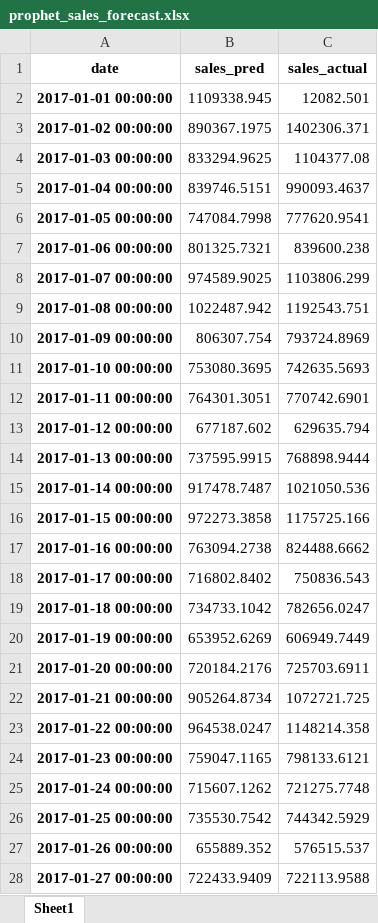
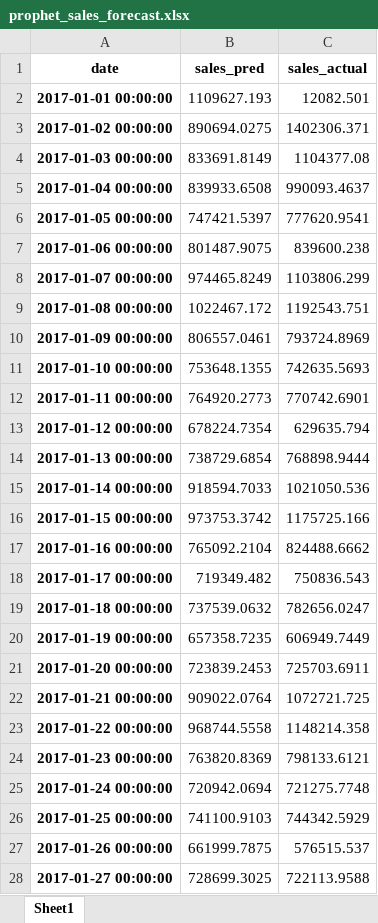
Before and after one commit to TeeNguyenDA/Store-Sales-Forecasting, an Excel workbook: outputs/prophet_sales_forecast.xlsx, sheet Sheet1, drawn as a sheet; only a part is shown; values as stored, in another font and other column widths than the file's, no borders; the diff covers the shown part only; the diff names each change by its address in the sheet, - before the commit and + after, or states it on an @@ line.

Commit message:
modified:   README.md modified:   models/prophet_model.joblib modified:   models/sarima_model.joblib modified:   outputs/SARIMA_sales_forecast.xlsx modified:   outputs/prophet_sales_forecast.xlsx

```diff
--- a/outputs/prophet_sales_forecast.xlsx (sheet Sheet1)
+++ b/outputs/prophet_sales_forecast.xlsx (sheet Sheet1)
-B2 (sales_pred): 1109338.945
+B2 (sales_pred): 1109627.193
-B3 (sales_pred): 890367.1975
+B3 (sales_pred): 890694.0275
-B4 (sales_pred): 833294.9625
+B4 (sales_pred): 833691.8149
-B5 (sales_pred): 839746.5151
+B5 (sales_pred): 839933.6508
-B6 (sales_pred): 747084.7998
+B6 (sales_pred): 747421.5397
-B7 (sales_pred): 801325.7321
+B7 (sales_pred): 801487.9075
-B8 (sales_pred): 974589.9025
+B8 (sales_pred): 974465.8249
-B9 (sales_pred): 1022487.942
+B9 (sales_pred): 1022467.172
-B10 (sales_pred): 806307.754
+B10 (sales_pred): 806557.0461
-B11 (sales_pred): 753080.3695
+B11 (sales_pred): 753648.1355
-B12 (sales_pred): 764301.3051
+B12 (sales_pred): 764920.2773
-B13 (sales_pred): 677187.602
+B13 (sales_pred): 678224.7354
-B14 (sales_pred): 737595.9915
+B14 (sales_pred): 738729.6854
-B15 (sales_pred): 917478.7487
+B15 (sales_pred): 918594.7033
-B16 (sales_pred): 972273.3858
+B16 (sales_pred): 973753.3742
-B17 (sales_pred): 763094.2738
+B17 (sales_pred): 765092.2104
-B18 (sales_pred): 716802.8402
+B18 (sales_pred): 719349.482
-B19 (sales_pred): 734733.1042
+B19 (sales_pred): 737539.0632
-B20 (sales_pred): 653952.6269
+B20 (sales_pred): 657358.7235
-B21 (sales_pred): 720184.2176
+B21 (sales_pred): 723839.2453
-B22 (sales_pred): 905264.8734
+B22 (sales_pred): 909022.0764
-B23 (sales_pred): 964538.0247
+B23 (sales_pred): 968744.5558
-B24 (sales_pred): 759047.1165
+B24 (sales_pred): 763820.8369
-B25 (sales_pred): 715607.1262
+B25 (sales_pred): 720942.0694
-B26 (sales_pred): 735530.7542
+B26 (sales_pred): 741100.9103
-B27 (sales_pred): 655889.352
+B27 (sales_pred): 661999.7875
-B28 (sales_pred): 722433.9409
+B28 (sales_pred): 728699.3025
```
Also changed, not shown: 200 edited cells elsewhere in this sheet, outputs/SARIMA_sales_forecast.xlsx, 3 other files.
